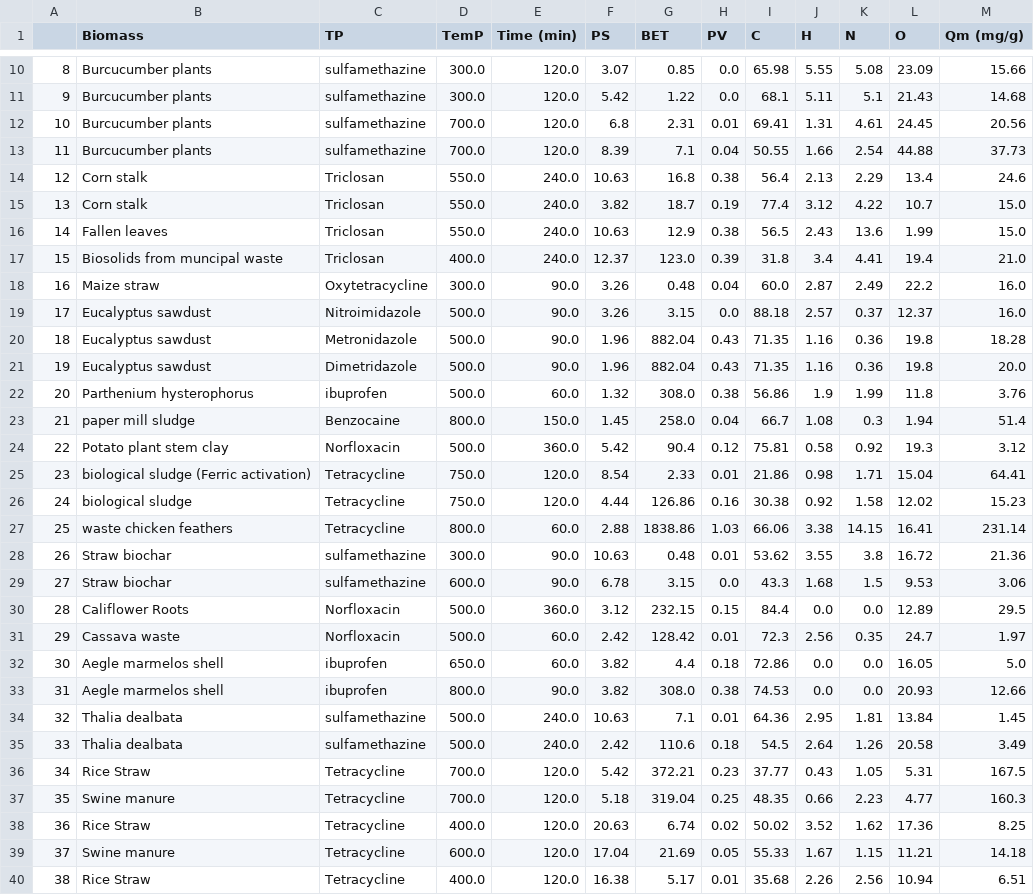
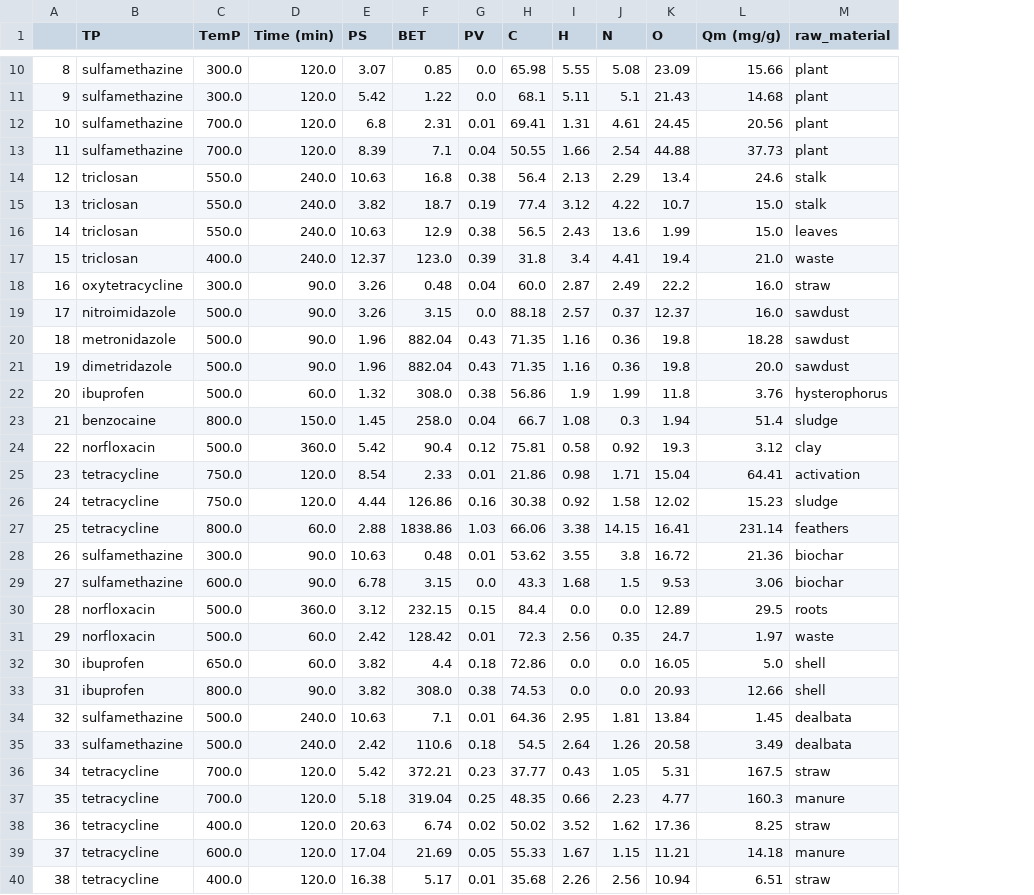
Before and after one commit to OohaSpn/Biochar-Analysis, a CSV file: Updated_dataset.csv, drawn as a sheet; only a part is shown, gaps mark what is left out; removed rows and columns are numbered as before the commit, all else as after; the diff covers the shown part only; the diff names each change by its address in the sheet, - before the commit and + after, or states it on an @@ line.

Commit message:
Add files via upload

```diff
--- a/Updated_dataset.csv
+++ b/Updated_dataset.csv
-column B (Biomass), rows 10-40: Burcucumber plants | Burcucumber plants | Burcucumber plants | Burcucumber plants | Corn stalk | Corn stalk | Fallen leaves | Biosolids from muncipal waste | Maize straw | Eucalyptus sawdust | Eucalyptus sawdust | Eucalyptus sawdust | Parthenium hysterophorus | paper mill sludge | Potato plant stem clay | biological sludge (Ferric activation) | biological sludge | waste chicken feathers | Straw biochar | Straw biochar | Califlower Roots | Cassava waste | Aegle marmelos shell | Aegle marmelos shell | Thalia dealbata | Thalia dealbata | Rice Straw | Swine manure | Rice Straw | Swine manure | Rice Straw
+column M (raw_material), rows 10-40: plant | plant | plant | plant | stalk | stalk | leaves | waste | straw | sawdust | sawdust | sawdust | hysterophorus | sludge | clay | activation | sludge | feathers | biochar | biochar | roots | waste | shell | shell | dealbata | dealbata | straw | manure | straw | manure | straw
-B14:B17 (TP): Triclosan
+B14:B17 (TP): triclosan
-B18 (TP): Oxytetracycline
+B18 (TP): oxytetracycline
-B19 (TP): Nitroimidazole
+B19 (TP): nitroimidazole
-B20 (TP): Metronidazole
+B20 (TP): metronidazole
-B21 (TP): Dimetridazole
+B21 (TP): dimetridazole
-B23 (TP): Benzocaine
+B23 (TP): benzocaine
-B24 (TP): Norfloxacin
+B24 (TP): norfloxacin
-B25:B27 (TP): Tetracycline
+B25:B27 (TP): tetracycline
-B30:B31 (TP): Norfloxacin
+B30:B31 (TP): norfloxacin
-B36:B40 (TP): Tetracycline
+B36:B40 (TP): tetracycline
```
Also changed, not shown: 47 edited cells elsewhere in this file.
